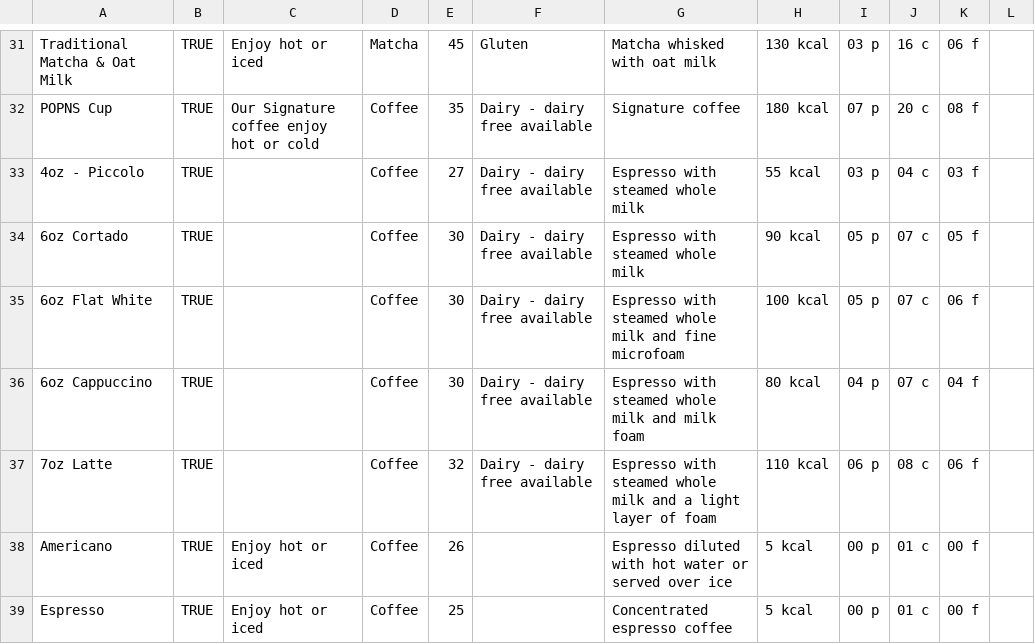
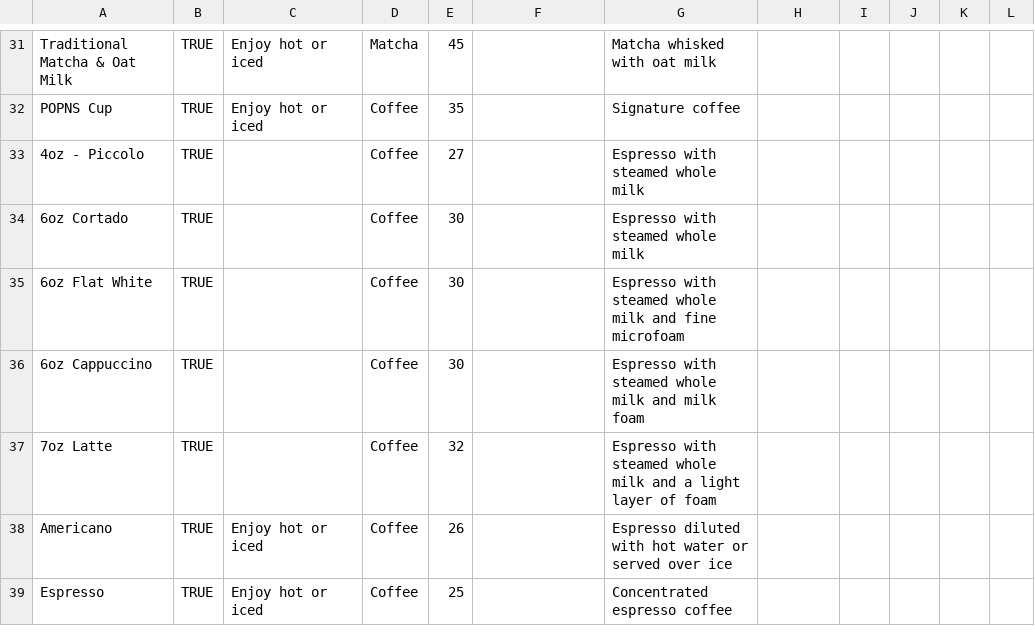
Before and after one commit to huephase/popnsbeach-menu, a CSV file: menu_data/main_menu.csv, drawn as a sheet; only a part is shown, gaps mark what is left out; the diff covers the shown part only; the diff names each change by its address in the sheet, - before the commit and + after, or states it on an @@ line.

```diff
--- a/menu_data/main_menu.csv
+++ b/menu_data/main_menu.csv
-F31: Gluten
+F31: (empty)
-H31: 130 kcal
+H31: (empty)
-I31: 03 p
+I31: (empty)
-J31: 16 c
+J31: (empty)
-K31: 06 f
+K31: (empty)
-C32: Our Signature coffee enjoy hot or cold
+C32: Enjoy hot or iced
-F32:F37: Dairy - dairy free available
+F32:F37: (empty)
-H32: 180 kcal
+H32: (empty)
-I32: 07 p
+I32: (empty)
-J32: 20 c
+J32: (empty)
-K32: 08 f
+K32: (empty)
-H33: 55 kcal
+H33: (empty)
-I33: 03 p
+I33: (empty)
-J33: 04 c
+J33: (empty)
-K33: 03 f
+K33: (empty)
-H34: 90 kcal
+H34: (empty)
-I34:I35: 05 p
+I34:I35: (empty)
-J34:J36: 07 c
+J34:J36: (empty)
-K34: 05 f
+K34: (empty)
-H35: 100 kcal
+H35: (empty)
-K35: 06 f
+K35: (empty)
-H36: 80 kcal
+H36: (empty)
-I36: 04 p
+I36: (empty)
-K36: 04 f
+K36: (empty)
-H37: 110 kcal
+H37: (empty)
-I37: 06 p
+I37: (empty)
-J37: 08 c
+J37: (empty)
-K37: 06 f
+K37: (empty)
-H38:H39: 5 kcal
+H38:H39: (empty)
-I38:I39: 00 p
+I38:I39: (empty)
-J38:J39: 01 c
+J38:J39: (empty)
-K38:K39: 00 f
+K38:K39: (empty)
```
Also changed, not shown: 4 added rows, 4 removed rows and 85 edited cells elsewhere in this file, menu_data/bowls_menu.csv, 5 other files.
